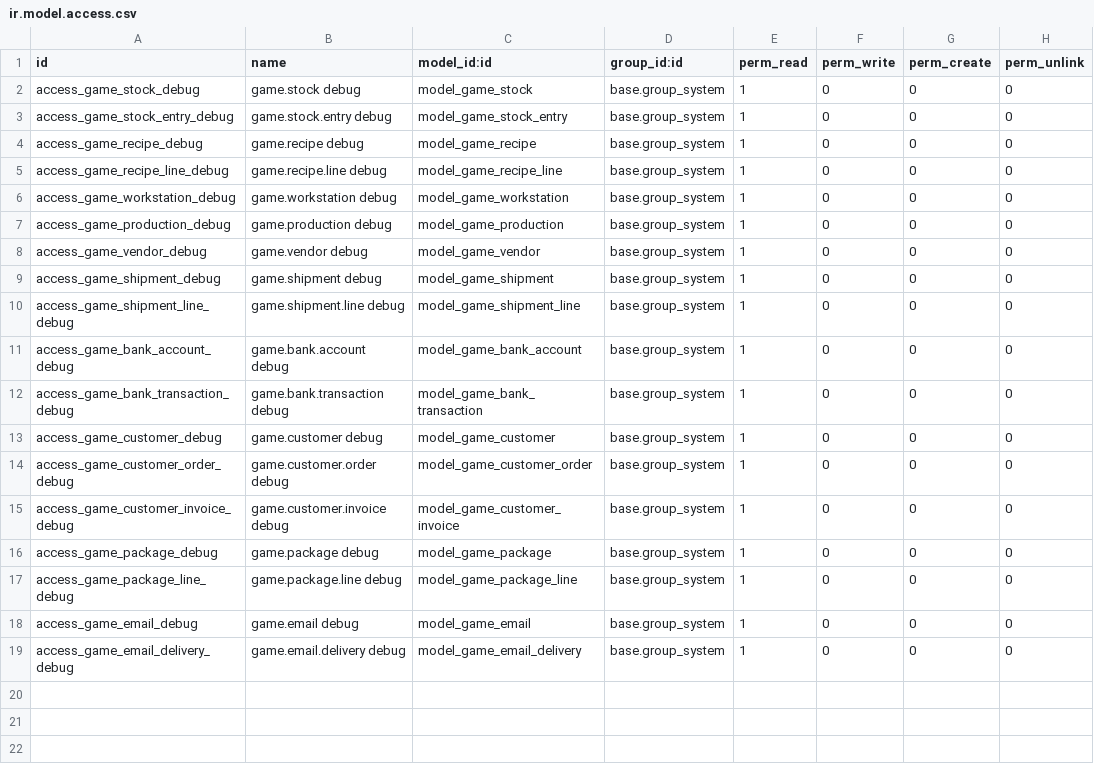
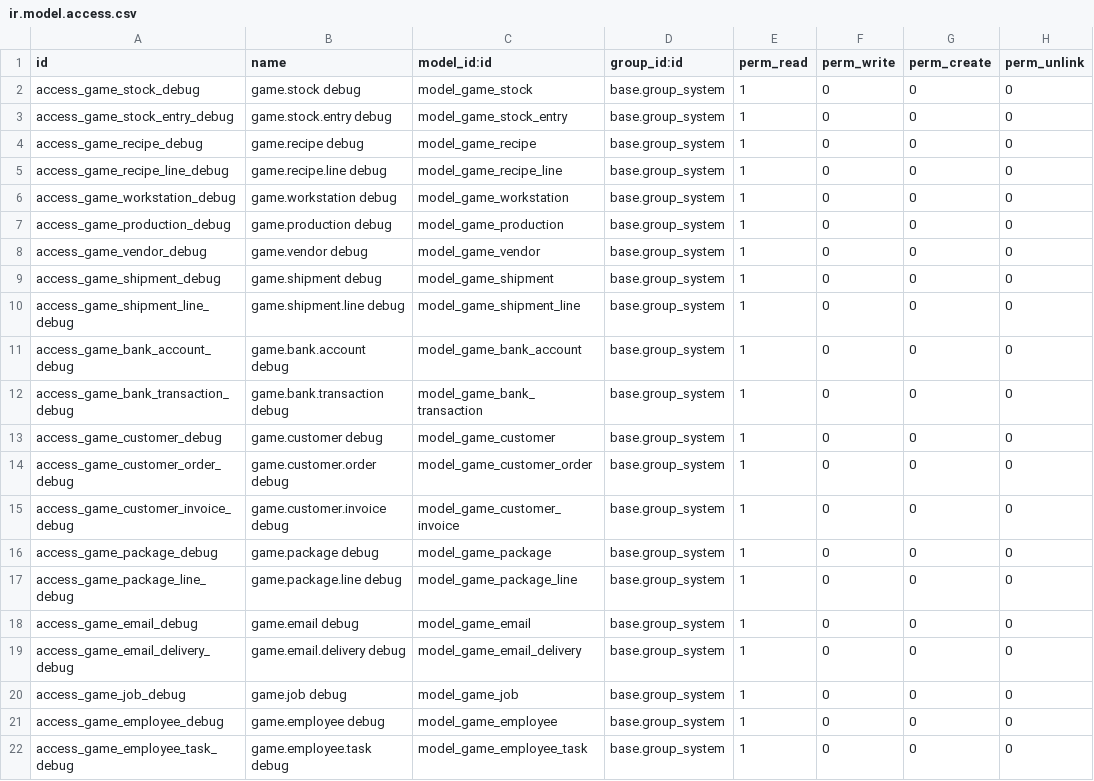
Before and after one commit to lipsumar/odoo, a CSV file: addons/odoo_sim/security/ir.model.access.csv, drawn as a sheet; the diff names each change by its address in the sheet, - before the commit and + after, or states it on an @@ line.

```diff
--- a/addons/odoo_sim/security/ir.model.access.csv
+++ b/addons/odoo_sim/security/ir.model.access.csv
+row 20: access_game_job_debug | game.job debug | model_game_job | base.group_system | 1 | 0 | 0 | 0
+row 21: access_game_employee_debug | game.employee debug | model_game_employee | base.group_system | 1 | 0 | 0 | 0
+row 22: access_game_employee_task_debug | game.employee.task debug | model_game_employee_task | base.group_system | 1 | 0 | 0 | 0
```
Also changed, not shown: 24 other files.
